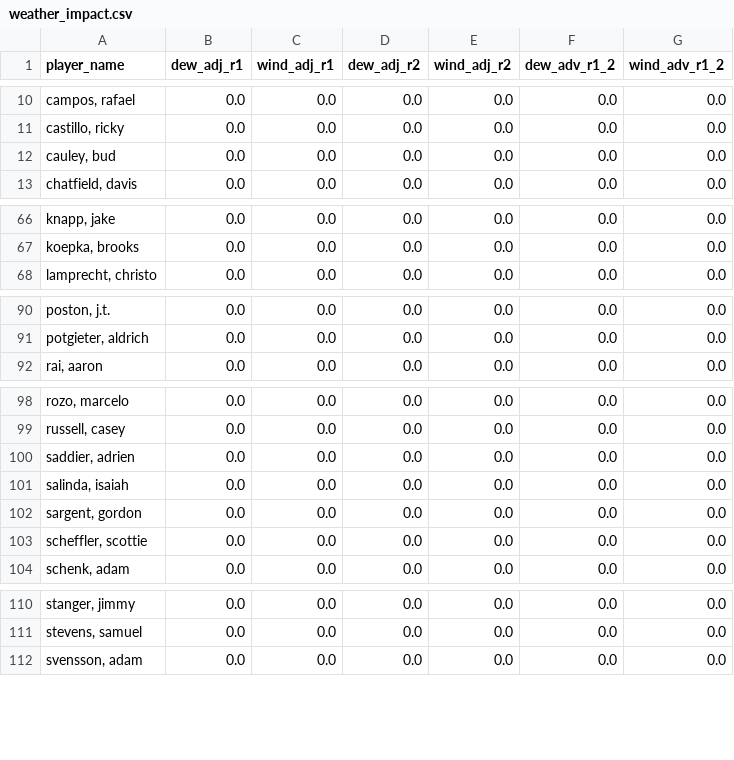
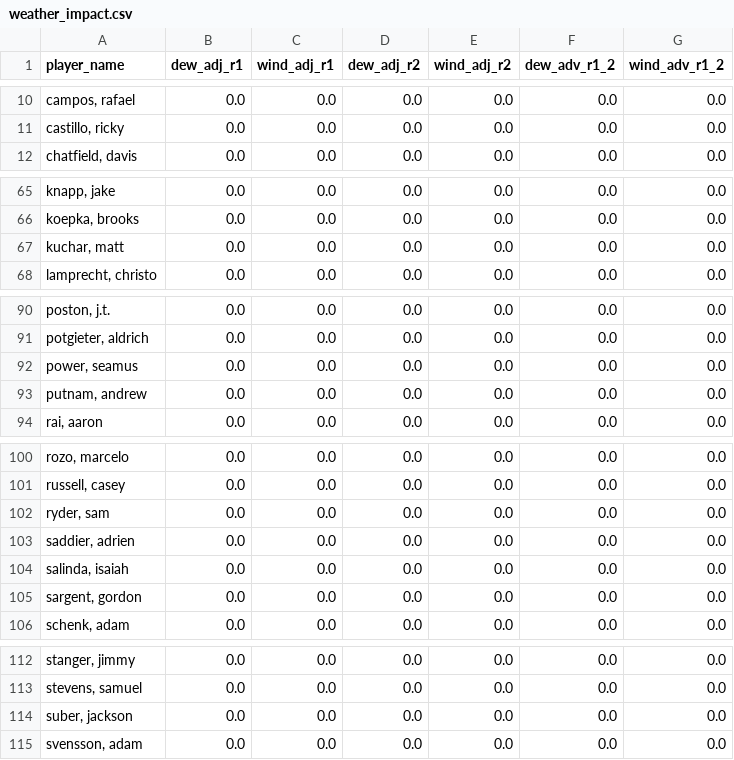
Before and after one commit to mslade50/sims_process, a CSV file: dashboard_data/weather_impact.csv, drawn as a sheet; only a part is shown, gaps mark what is left out; the diff covers the shown part only.

```diff
--- a/dashboard_data/weather_impact.csv
+++ b/dashboard_data/weather_impact.csv
@@ -11,3 +11,2 @@ player_name,dew_adj_r1,wind_adj_r1,dew_adj_r2,wind_adj_r2,dew_adv_r1_2,wind_adv_
 "castillo, ricky",0.0,0.0,0.0,0.0,0.0,0.0
-"cauley, bud",0.0,0.0,0.0,0.0,0.0,0.0
 "chatfield, davis",0.0,0.0,0.0,0.0,0.0,0.0
@@ -67,2 +66,3 @@ player_name,dew_adj_r1,wind_adj_r1,dew_adj_r2,wind_adj_r2,dew_adv_r1_2,wind_adv_
 "koepka, brooks",0.0,0.0,0.0,0.0,0.0,0.0
+"kuchar, matt",0.0,0.0,0.0,0.0,0.0,0.0
 "lamprecht, christo",0.0,0.0,0.0,0.0,0.0,0.0
@@ -91,2 +91,4 @@ player_name,dew_adj_r1,wind_adj_r1,dew_adj_r2,wind_adj_r2,dew_adv_r1_2,wind_adv_
 "potgieter, aldrich",0.0,0.0,0.0,0.0,0.0,0.0
+"power, seamus",0.0,0.0,0.0,0.0,0.0,0.0
+"putnam, andrew",0.0,0.0,0.0,0.0,0.0,0.0
 "rai, aaron",0.0,0.0,0.0,0.0,0.0,0.0
@@ -99,2 +101,3 @@ player_name,dew_adj_r1,wind_adj_r1,dew_adj_r2,wind_adj_r2,dew_adv_r1_2,wind_adv_
 "russell, casey",0.0,0.0,0.0,0.0,0.0,0.0
+"ryder, sam",0.0,0.0,0.0,0.0,0.0,0.0
 "saddier, adrien",0.0,0.0,0.0,0.0,0.0,0.0
@@ -102,3 +105,2 @@ player_name,dew_adj_r1,wind_adj_r1,dew_adj_r2,wind_adj_r2,dew_adv_r1_2,wind_adv_
 "sargent, gordon",0.0,0.0,0.0,0.0,0.0,0.0
-"scheffler, scottie",0.0,0.0,0.0,0.0,0.0,0.0
 "schenk, adam",0.0,0.0,0.0,0.0,0.0,0.0
@@ -111,2 +113,3 @@ player_name,dew_adj_r1,wind_adj_r1,dew_adj_r2,wind_adj_r2,dew_adv_r1_2,wind_adv_
 "stevens, samuel",0.0,0.0,0.0,0.0,0.0,0.0
+"suber, jackson",0.0,0.0,0.0,0.0,0.0,0.0
 "svensson, adam",0.0,0.0,0.0,0.0,0.0,0.0
```
Also changed, not shown: 1 added row and 1 edited cell elsewhere in this file, dashboard_data/finish_equity_pre.csv, dashboard_data/simulated_probs.csv, 3 other files.
